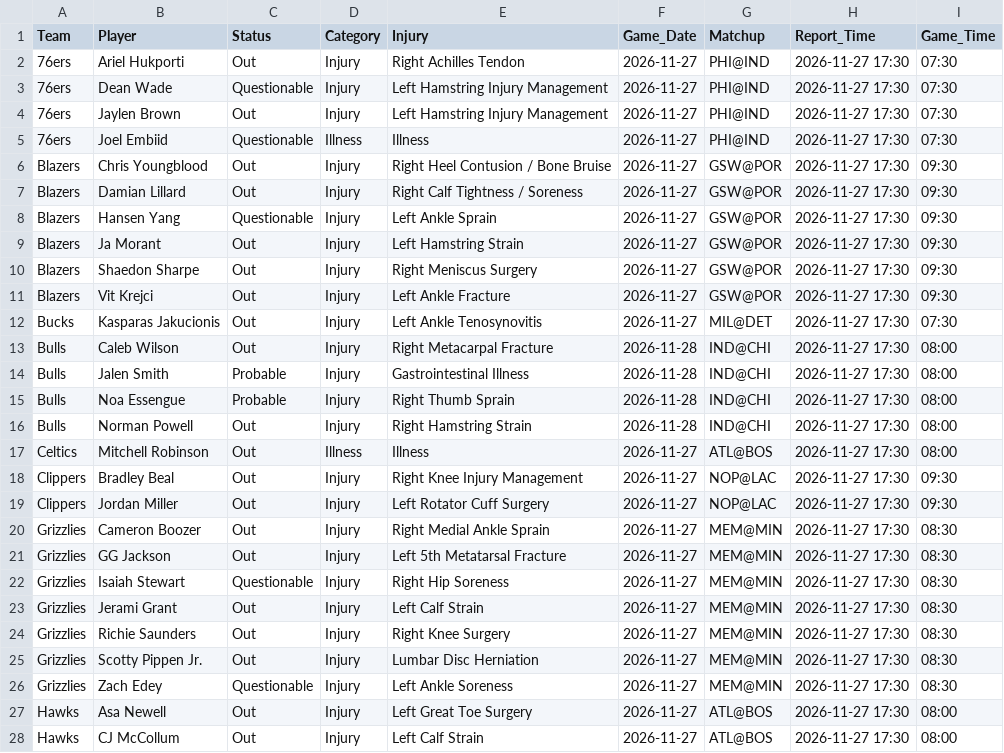
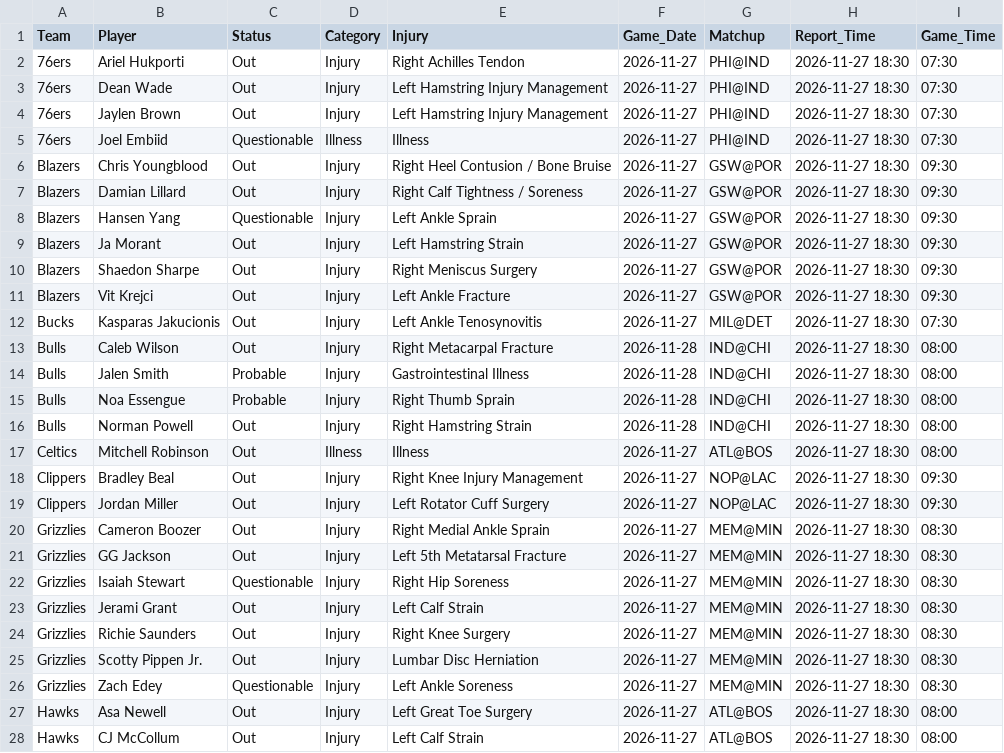
Before and after one commit to Nictaylorusa/injury-tracker, a CSV file: docs/current.csv, drawn as a sheet; only a part is shown; the diff covers the shown part only.

```diff
--- a/docs/current.csv
+++ b/docs/current.csv
@@ -1,28 +1,28 @@
 Team,Player,Status,Category,Injury,Game_Date,Matchup,Report_Time,Game_Time
-76ers,Ariel Hukporti,Out,Injury,Right Achilles Tendon,2026-11-27,PHI@IND,2026-11-27 17:30,07:30
-76ers,Dean Wade,Questionable,Injury,Left Hamstring Injury Management,2026-11-27,PHI@IND,2026-11-27 17:30,07:30
-76ers,Jaylen Brown,Out,Injury,Left Hamstring Injury Management,2026-11-27,PHI@IND,2026-11-27 17:30,07:30
-76ers,Joel Embiid,Questionable,Illness,Illness,2026-11-27,PHI@IND,2026-11-27 17:30,07:30
-Blazers,Chris Youngblood,Out,Injury,Right Heel Contusion / Bone Bruise,2026-11-27,GSW@POR,2026-11-27 17:30,09:30
-Blazers,Damian Lillard,Out,Injury,Right Calf Tightness / Soreness,2026-11-27,GSW@POR,2026-11-27 17:30,09:30
-Blazers,Hansen Yang,Questionable,Injury,Left Ankle Sprain,2026-11-27,GSW@POR,2026-11-27 17:30,09:30
-Blazers,Ja Morant,Out,Injury,Left Hamstring Strain,2026-11-27,GSW@POR,2026-11-27 17:30,09:30
-Blazers,Shaedon Sharpe,Out,Injury,Right Meniscus Surgery,2026-11-27,GSW@POR,2026-11-27 17:30,09:30
-Blazers,Vit Krejci,Out,Injury,Left Ankle Fracture,2026-11-27,GSW@POR,2026-11-27 17:30,09:30
-Bucks,Kasparas Jakucionis,Out,Injury,Left Ankle Tenosynovitis,2026-11-27,MIL@DET,2026-11-27 17:30,07:30
-Bulls,Caleb Wilson,Out,Injury,Right Metacarpal Fracture,2026-11-28,IND@CHI,2026-11-27 17:30,08:00
-Bulls,Jalen Smith,Probable,Injury,Gastrointestinal Illness,2026-11-28,IND@CHI,2026-11-27 17:30,08:00
-Bulls,Noa Essengue,Probable,Injury,Right Thumb Sprain,2026-11-28,IND@CHI,2026-11-27 17:30,08:00
-Bulls,Norman Powell,Out,Injury,Right Hamstring Strain,2026-11-28,IND@CHI,2026-11-27 17:30,08:00
-Celtics,Mitchell Robinson,Out,Illness,Illness,2026-11-27,ATL@BOS,2026-11-27 17:30,08:00
-Clippers,Bradley Beal,Out,Injury,Right Knee Injury Management,2026-11-27,NOP@LAC,2026-11-27 17:30,09:30
-Clippers,Jordan Miller,Out,Injury,Left Rotator Cuff Surgery,2026-11-27,NOP@LAC,2026-11-27 17:30,09:30
-Grizzlies,Cameron Boozer,Out,Injury,Right Medial Ankle Sprain,2026-11-27,MEM@MIN,2026-11-27 17:30,08:30
-Grizzlies,GG Jackson,Out,Injury,Left 5th Metatarsal Fracture,2026-11-27,MEM@MIN,2026-11-27 17:30,08:30
-Grizzlies,Isaiah Stewart,Questionable,Injury,Right Hip Soreness,2026-11-27,MEM@MIN,2026-11-27 17:30,08:30
-Grizzlies,Jerami Grant,Out,Injury,Left Calf Strain,2026-11-27,MEM@MIN,2026-11-27 17:30,08:30
-Grizzlies,Richie Saunders,Out,Injury,Right Knee Surgery,2026-11-27,MEM@MIN,2026-11-27 17:30,08:30
-Grizzlies,Scotty Pippen Jr.,Out,Injury,Lumbar Disc Herniation,2026-11-27,MEM@MIN,2026-11-27 17:30,08:30
-Grizzlies,Zach Edey,Questionable,Injury,Left Ankle Soreness,2026-11-27,MEM@MIN,2026-11-27 17:30,08:30
-Hawks,Asa Newell,Out,Injury,Left Great Toe Surgery,2026-11-27,ATL@BOS,2026-11-27 17:30,08:00
-Hawks,CJ McCollum,Out,Injury,Left Calf Strain,2026-11-27,ATL@BOS,2026-11-27 17:30,08:00
+76ers,Ariel Hukporti,Out,Injury,Right Achilles Tendon,2026-11-27,PHI@IND,2026-11-27 18:30,07:30
+76ers,Dean Wade,Out,Injury,Left Hamstring Injury Management,2026-11-27,PHI@IND,2026-11-27 18:30,07:30
+76ers,Jaylen Brown,Out,Injury,Left Hamstring Injury Management,2026-11-27,PHI@IND,2026-11-27 18:30,07:30
+76ers,Joel Embiid,Questionable,Illness,Illness,2026-11-27,PHI@IND,2026-11-27 18:30,07:30
+Blazers,Chris Youngblood,Out,Injury,Right Heel Contusion / Bone Bruise,2026-11-27,GSW@POR,2026-11-27 18:30,09:30
+Blazers,Damian Lillard,Out,Injury,Right Calf Tightness / Soreness,2026-11-27,GSW@POR,2026-11-27 18:30,09:30
+Blazers,Hansen Yang,Questionable,Injury,Left Ankle Sprain,2026-11-27,GSW@POR,2026-11-27 18:30,09:30
+Blazers,Ja Morant,Out,Injury,Left Hamstring Strain,2026-11-27,GSW@POR,2026-11-27 18:30,09:30
+Blazers,Shaedon Sharpe,Out,Injury,Right Meniscus Surgery,2026-11-27,GSW@POR,2026-11-27 18:30,09:30
+Blazers,Vit Krejci,Out,Injury,Left Ankle Fracture,2026-11-27,GSW@POR,2026-11-27 18:30,09:30
+Bucks,Kasparas Jakucionis,Out,Injury,Left Ankle Tenosynovitis,2026-11-27,MIL@DET,2026-11-27 18:30,07:30
+Bulls,Caleb Wilson,Out,Injury,Right Metacarpal Fracture,2026-11-28,IND@CHI,2026-11-27 18:30,08:00
+Bulls,Jalen Smith,Probable,Injury,Gastrointestinal Illness,2026-11-28,IND@CHI,2026-11-27 18:30,08:00
+Bulls,Noa Essengue,Probable,Injury,Right Thumb Sprain,2026-11-28,IND@CHI,2026-11-27 18:30,08:00
+Bulls,Norman Powell,Out,Injury,Right Hamstring Strain,2026-11-28,IND@CHI,2026-11-27 18:30,08:00
+Celtics,Mitchell Robinson,Out,Illness,Illness,2026-11-27,ATL@BOS,2026-11-27 18:30,08:00
+Clippers,Bradley Beal,Out,Injury,Right Knee Injury Management,2026-11-27,NOP@LAC,2026-11-27 18:30,09:30
+Clippers,Jordan Miller,Out,Injury,Left Rotator Cuff Surgery,2026-11-27,NOP@LAC,2026-11-27 18:30,09:30
+Grizzlies,Cameron Boozer,Out,Injury,Right Medial Ankle Sprain,2026-11-27,MEM@MIN,2026-11-27 18:30,08:30
+Grizzlies,GG Jackson,Out,Injury,Left 5th Metatarsal Fracture,2026-11-27,MEM@MIN,2026-11-27 18:30,08:30
+Grizzlies,Isaiah Stewart,Questionable,Injury,Right Hip Soreness,2026-11-27,MEM@MIN,2026-11-27 18:30,08:30
+Grizzlies,Jerami Grant,Out,Injury,Left Calf Strain,2026-11-27,MEM@MIN,2026-11-27 18:30,08:30
+Grizzlies,Richie Saunders,Out,Injury,Right Knee Surgery,2026-11-27,MEM@MIN,2026-11-27 18:30,08:30
+Grizzlies,Scotty Pippen Jr.,Out,Injury,Lumbar Disc Herniation,2026-11-27,MEM@MIN,2026-11-27 18:30,08:30
+Grizzlies,Zach Edey,Questionable,Injury,Left Ankle Soreness,2026-11-27,MEM@MIN,2026-11-27 18:30,08:30
+Hawks,Asa Newell,Out,Injury,Left Great Toe Surgery,2026-11-27,ATL@BOS,2026-11-27 18:30,08:00
+Hawks,CJ McCollum,Out,Injury,Left Calf Strain,2026-11-27,ATL@BOS,2026-11-27 18:30,08:00
```
Also changed, not shown: 7 added rows and 72 edited cells elsewhere in this file, 1 other file.
